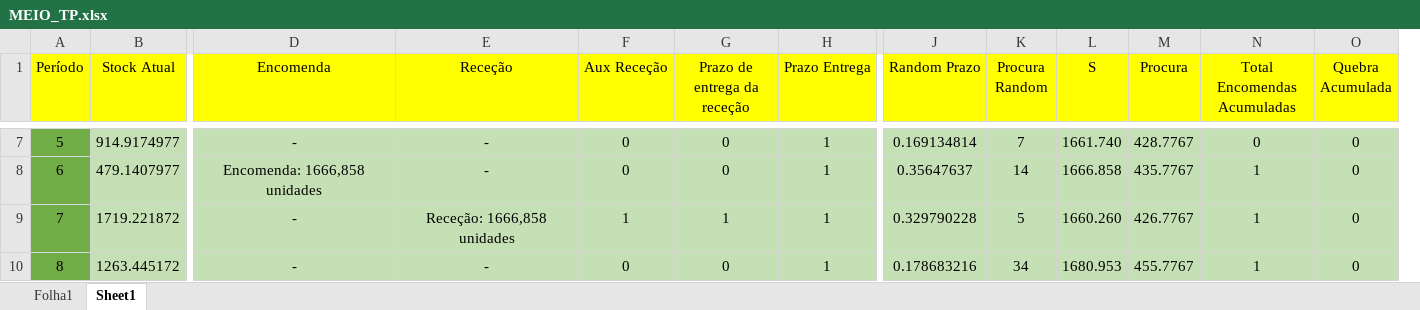
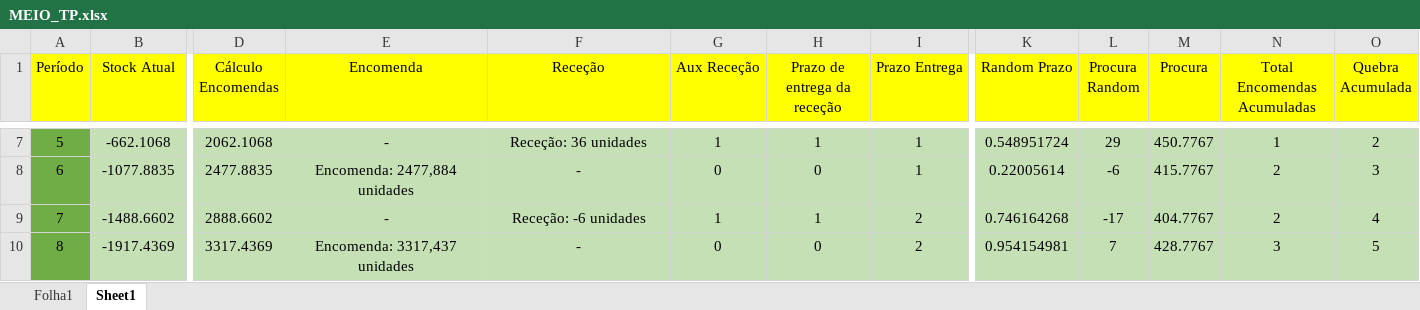
Before and after one commit to MelhorQueSVN/MEIO, an Excel workbook: Excel/MEIO_TP.xlsx, sheet Sheet1, drawn as a sheet; only a part is shown, gaps mark what is left out; values as stored, in another font and other column widths than the file's, no borders; removed rows and columns are numbered as before the commit, all else as after; the diff covers the shown part only; the diff names each change by its address in the sheet, - before the commit and + after, or states it on an @@ line.

```diff
--- a/Excel/MEIO_TP.xlsx (sheet Sheet1)
+++ b/Excel/MEIO_TP.xlsx (sheet Sheet1)
+column D (Cálculo Encomendas), rows 7-10: 2062.1068 | 2477.8835 | 2888.6602 | 3317.4369
-column L (S), rows 7-10: 1661.740 | 1666.858 | 1660.260 | 1680.953
-B7 (Stock Atual): 914.9174977
+B7 (Stock Atual): -662.1068
-F7 (Receção): -
+F7 (Receção): Receção: 36 unidades
-G7 (Aux Receção): 0
+G7 (Aux Receção): 1
-H7 (Prazo de entrega da receção): 0
+H7 (Prazo de entrega da receção): 1
-K7 (Random Prazo): 0.169134814
+K7 (Random Prazo): 0.548951724
-L7 (Procura Random): 7
+L7 (Procura Random): 29
-M7 (Procura): 428.7767
+M7 (Procura): 450.7767
-N7 (Total Encomendas Acumuladas): 0
+N7 (Total Encomendas Acumuladas): 1
-O7 (Quebra Acumulada): 0
+O7 (Quebra Acumulada): 2
-B8 (Stock Atual): 479.1407977
+B8 (Stock Atual): -1077.8835
-E8 (Encomenda): Encomenda: 1666,858 unidades
+E8 (Encomenda): Encomenda: 2477,884 unidades
-K8 (Random Prazo): 0.35647637
+K8 (Random Prazo): 0.22005614
-L8 (Procura Random): 14
+L8 (Procura Random): -6
-M8 (Procura): 435.7767
+M8 (Procura): 415.7767
-N8:N9 (Total Encomendas Acumuladas): 1
+N8:N9 (Total Encomendas Acumuladas): 2
-O8 (Quebra Acumulada): 0
+O8 (Quebra Acumulada): 3
-B9 (Stock Atual): 1719.221872
+B9 (Stock Atual): -1488.6602
-F9 (Receção): Receção: 1666,858 unidades
+F9 (Receção): Receção: -6 unidades
-I9:I10 (Prazo Entrega): 1
+I9:I10 (Prazo Entrega): 2
-K9 (Random Prazo): 0.329790228
+K9 (Random Prazo): 0.746164268
-L9 (Procura Random): 5
+L9 (Procura Random): -17
-M9 (Procura): 426.7767
+M9 (Procura): 404.7767
-O9 (Quebra Acumulada): 0
+O9 (Quebra Acumulada): 4
-B10 (Stock Atual): 1263.445172
+B10 (Stock Atual): -1917.4369
-E10 (Encomenda): -
+E10 (Encomenda): Encomenda: 3317,437 unidades
-K10 (Random Prazo): 0.178683216
+K10 (Random Prazo): 0.954154981
-L10 (Procura Random): 34
+L10 (Procura Random): 7
-M10 (Procura): 455.7767
+M10 (Procura): 428.7767
-N10 (Total Encomendas Acumuladas): 1
+N10 (Total Encomendas Acumuladas): 3
-O10 (Quebra Acumulada): 0
+O10 (Quebra Acumulada): 5
```
Also changed, not shown: 434 edited cells and cell formats elsewhere in this sheet, formulas that keep their value.
